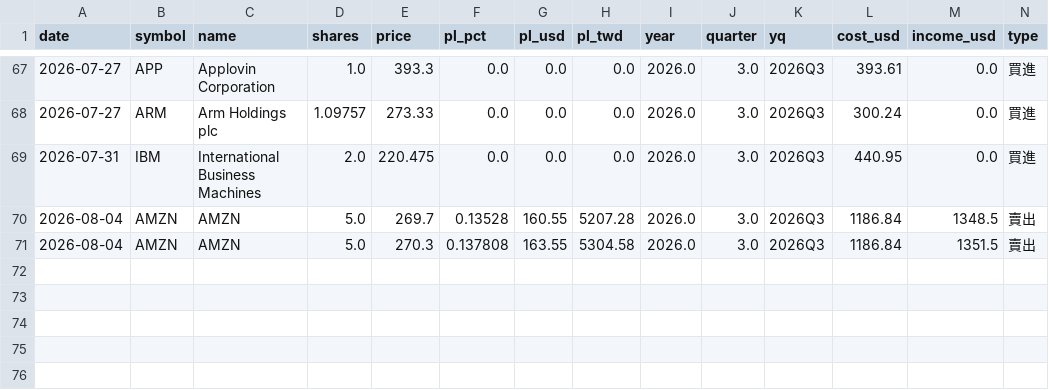
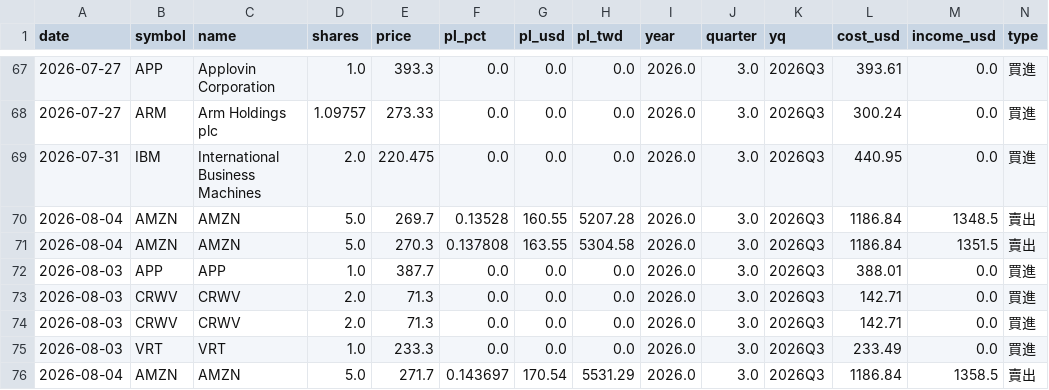
Before and after one commit to ymt1001816-cyber/my-stock-app, a CSV file: history.csv, drawn as a sheet; only a part is shown, gaps mark what is left out; rows hold the shown columns only; the diff names each change by its address in the sheet, - before the commit and + after, or states it on an @@ line.

Commit message:
新增交易紀錄 history.csv

```diff
--- a/history.csv
+++ b/history.csv
+row 72: 2026-08-03 | APP | APP | 1.0 | 387.7 | 0.0 | 0.0 | 0.0 | 2026.0 | 3.0 | 2026Q3 | 388.01 | 0.0 | 買進
+row 73: 2026-08-03 | CRWV | CRWV | 2.0 | 71.3 | 0.0 | 0.0 | 0.0 | 2026.0 | 3.0 | 2026Q3 | 142.71 | 0.0 | 買進
+row 74: 2026-08-03 | CRWV | CRWV | 2.0 | 71.3 | 0.0 | 0.0 | 0.0 | 2026.0 | 3.0 | 2026Q3 | 142.71 | 0.0 | 買進
+row 75: 2026-08-03 | VRT | VRT | 1.0 | 233.3 | 0.0 | 0.0 | 0.0 | 2026.0 | 3.0 | 2026Q3 | 233.49 | 0.0 | 買進
+row 76: 2026-08-04 | AMZN | AMZN | 5.0 | 271.7 | 0.143697 | 170.54 | 5531.29 | 2026.0 | 3.0 | 2026Q3 | 1186.84 | 1358.5 | 賣出
```
